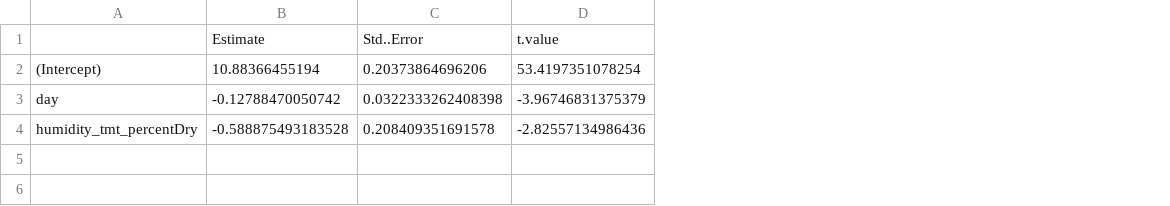
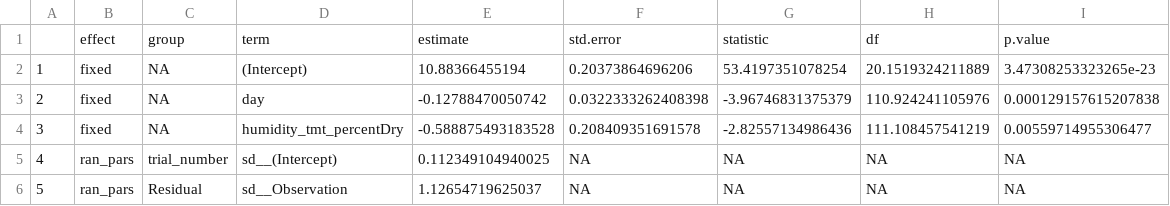
Before and after one commit to science-with-sav/Sceloporus_CEWL_body_regions_plasticity, a CSV file: best models/exp_effects_SMI.csv, drawn as a sheet; removed rows and columns are numbered as before the commit, all else as after; the diff names each change by its address in the sheet, - before the commit and + after, or states it on an @@ line.

```diff
--- a/best models/exp_effects_SMI.csv
+++ b/best models/exp_effects_SMI.csv
+column A, rows 2-4: 1 | 2 | 3
+column B, rows 2-4: all fixed
+column C, rows 2-4: all NA
+column H, rows 2-4: 20.1519324211889 | 110.924241105976 | 111.108457541219
+column I, rows 2-4: 3.47308253323265e-23 | 0.000129157615207838 | 0.00559714955306477
-row 1:  | Estimate | Std..Error | t.value
+row 1:  | effect | group | term | estimate | std.error | statistic | df | p.value
+row 5: 4 | ran_pars | trial_number | sd__(Intercept) | 0.112349104940025 | NA | NA | NA | NA
+row 6: 5 | ran_pars | Residual | sd__Observation | 1.12654719625037 | NA | NA | NA | NA
```
Also changed, not shown: best models/CEWL_best_mod_t_vals.csv, best models/exp_effects_CEWL.csv, 27 other files.
